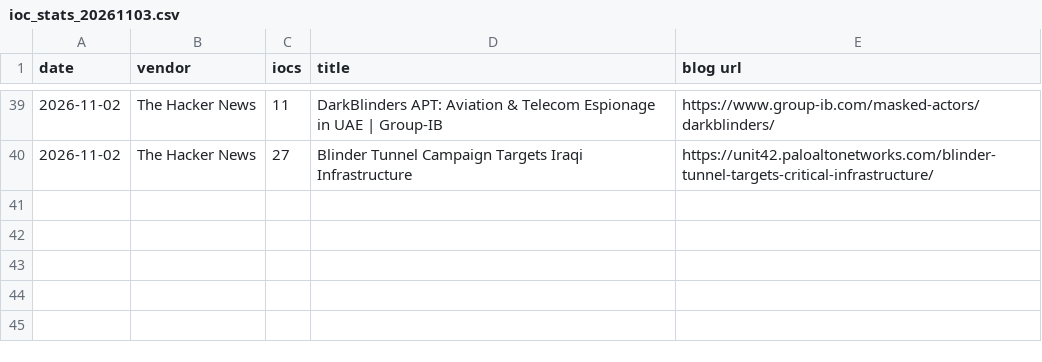
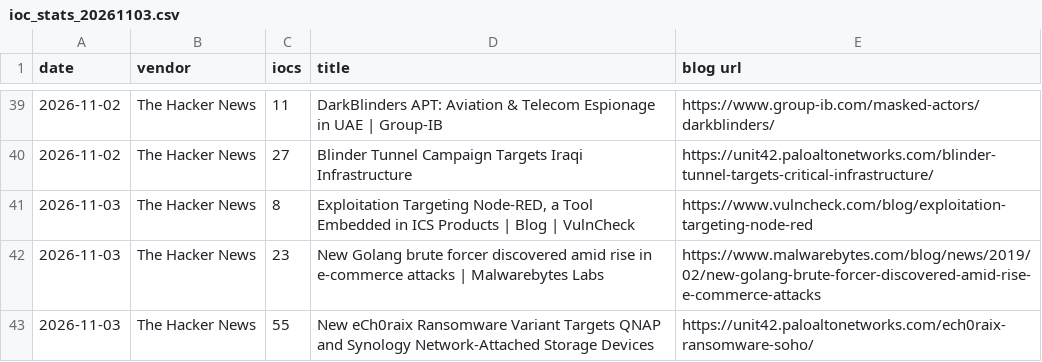
Before and after one commit to fukusuket/fukusuket.github.io, a CSV file: 2026/11/ioc_stats_20261103.csv, drawn as a sheet; only a part is shown, gaps mark what is left out; the diff names each change by its address in the sheet, - before the commit and + after, or states it on an @@ line.

```diff
--- a/2026/11/ioc_stats_20261103.csv
+++ b/2026/11/ioc_stats_20261103.csv
+row 41: 2026-11-03 | The Hacker News | 8 | Exploitation Targeting Node-RED, a Tool Embedded in ICS Products | Blog | VulnCheck | https://www.vulncheck.com/blog/exploitation-targeting-node-red
+row 42: 2026-11-03 | The Hacker News | 23 | New Golang brute forcer discovered amid rise in e-commerce attacks | Malwarebytes Labs | https://www.malwarebytes.com/blog/news/2019/02/new-golang-brute-forcer-discovered-amid-rise-e-commerce-attacks
+row 43: 2026-11-03 | The Hacker News | 55 | New eCh0raix Ransomware Variant Targets QNAP and Synology Network-Attached Storage Devices | https://unit42.paloaltonetworks.com/ech0raix-ransomware-soho/
```
Also changed, not shown: 1 other file.
